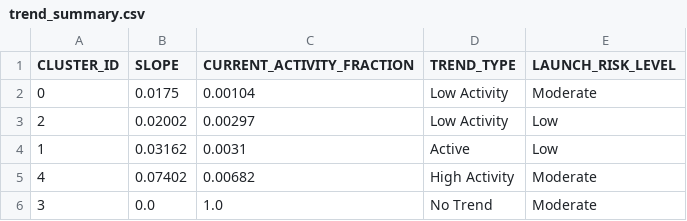
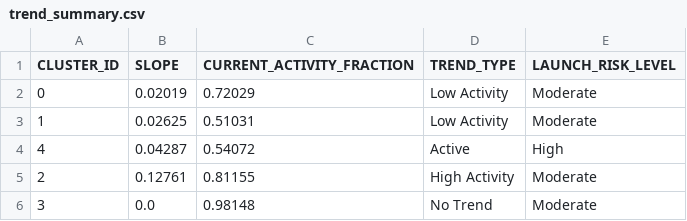
Before and after one commit to Sushrut2007/SpaceDebrisRadar.AI, a CSV file: data/outputs/trend_summary.csv, drawn as a sheet.

```diff
--- a/data/outputs/trend_summary.csv
+++ b/data/outputs/trend_summary.csv
@@ -1,6 +1,6 @@
 CLUSTER_ID,SLOPE,CURRENT_ACTIVITY_FRACTION,TREND_TYPE,LAUNCH_RISK_LEVEL
-0,0.0175,0.00104,Low Activity,Moderate
-2,0.02002,0.00297,Low Activity,Low
-1,0.03162,0.0031,Active,Low
-4,0.07402,0.00682,High Activity,Moderate
-3,0.0,1.0,No Trend,Moderate
+0,0.02019,0.72029,Low Activity,Moderate
+1,0.02625,0.51031,Low Activity,Moderate
+4,0.04287,0.54072,Active,High
+2,0.12761,0.81155,High Activity,Moderate
+3,0.0,0.98148,No Trend,Moderate
```
Also changed, not shown: data/outputs/anomalies.csv, 4 other files.
